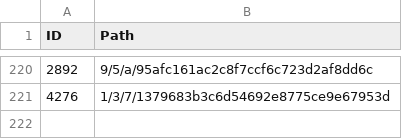
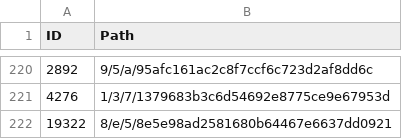
Before and after one commit to derockit/Project-Gutenberg, a CSV file: index.csv, drawn as a sheet; only a part is shown, gaps mark what is left out.

```diff
--- a/index.csv
+++ b/index.csv
@@ -221 +221,2 @@ ID,Path
 4276,1/3/7/1379683b3c6d54692e8775ce9e67953d
+19322,8/e/5/8e5e98ad2581680b64467e6637dd0921
```
Also changed, not shown: 5 other files.
